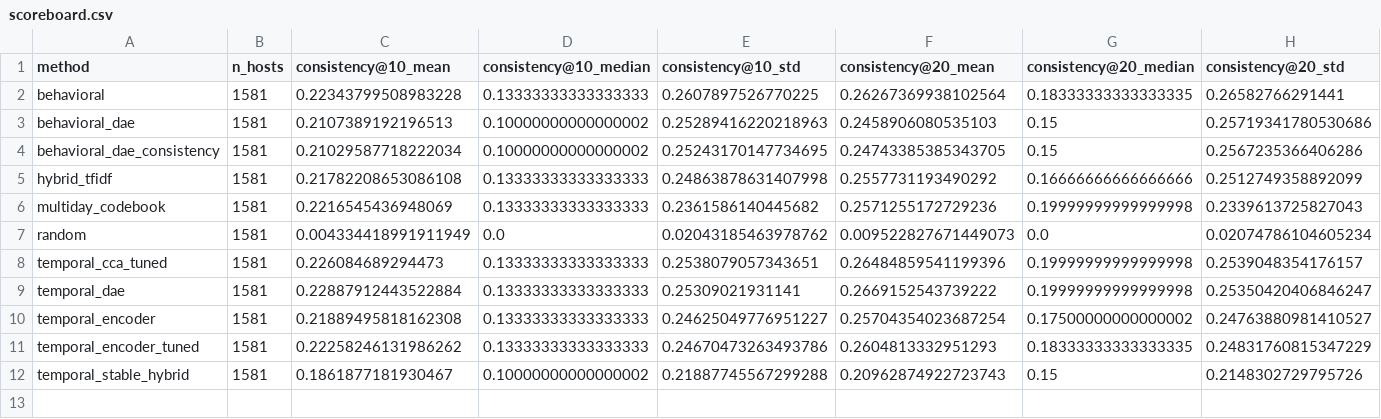
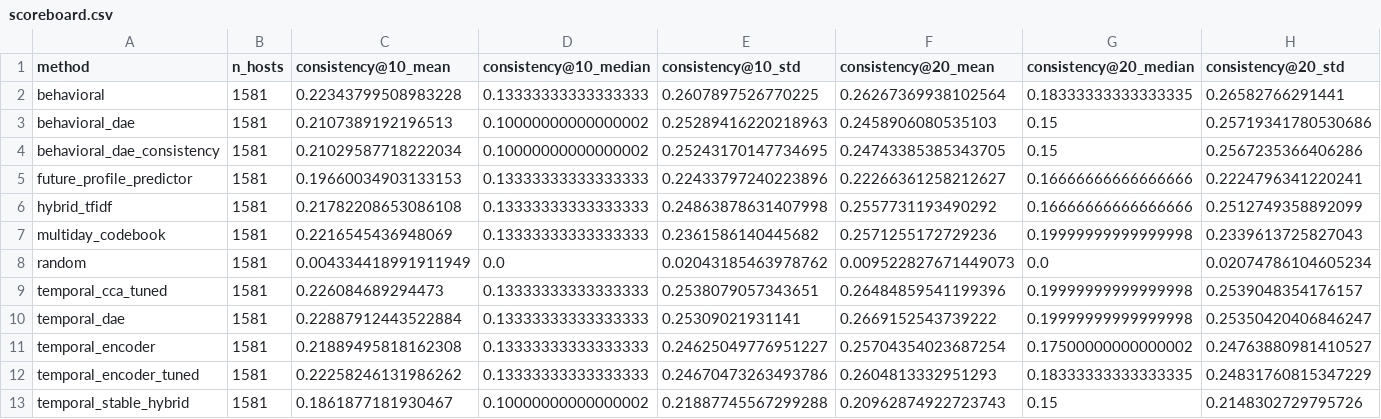
Before and after one commit to CorgCode/pt-project, a CSV file: scoreboard/scoreboard.csv, drawn as a sheet; only a part is shown; rows hold the shown columns only; the diff names each change by its address in the sheet, - before the commit and + after, or states it on an @@ line.

Commit message:
Методы: Future Profile Predictor — score 56,35 (#145)
* Методы: предсказание будущего профиля хоста, score 56,35

* scoreboard: оценка новых отправок

* Документация: уточнить контроль и вынести CI-правку в PR 149

* Таблица: посылка пересобрана на test дней 14–16

Слит main, векторы убраны из git (как у остальных посылок),
карточка обновлена под новые score.

---------

Co-authored-by: Дмитрий Карпович <ghostmelon@labubu228.local>
Co-authored-by: github-actions[bot] <41898282+github-actions[bot]@users.noreply.github.com>
Co-authored-by: physcorgi <daniilglad@me.com>

```diff
--- a/scoreboard/scoreboard.csv
+++ b/scoreboard/scoreboard.csv
+row 5: future_profile_predictor | 1581 | 0.19660034903133153 | 0.13333333333333333 | 0.22433797240223896 | 0.22266361258212627 | 0.16666666666666666 | 0.2224796341220241
```
Also changed, not shown: 9 other files.
